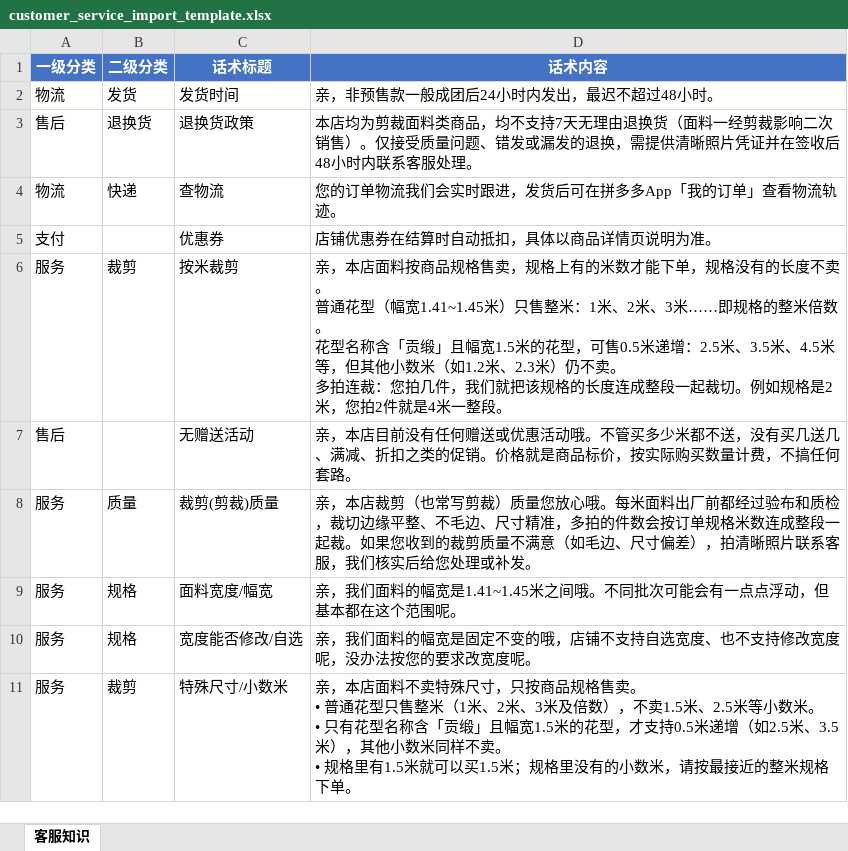
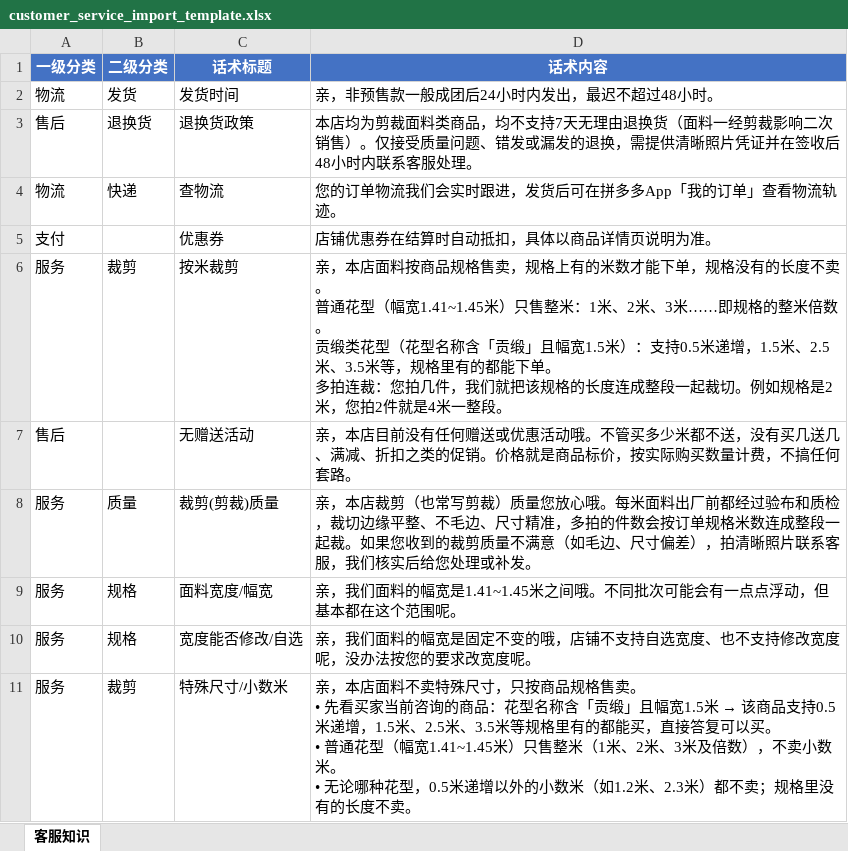
Before and after one commit to hunter-bot-cheater/pdd-ai-customer-service, an Excel workbook: customer_service_import_template.xlsx, sheet 客服知识, drawn as a sheet; values as stored, in another font and other column widths than the file's, no borders; ↵ is a line break in a cell; the diff names each change by its address in the sheet, - before the commit and + after, or states it on an @@ line.

Commit message:
fix: 贡缎1.5米宽幅商品可售0.5米递增 + 转人工后不再重复通知
问题1：贡缎面料（花型含'贡缎'且幅宽1.5米）买家问'能卖1.5米吗'，
AI 先答'宽幅1.5米有多个尺寸可选'又自相矛盾答'不能卖1.5米'。
根因：KB 示例'可售0.5米递增：2.5米、3.5米'从2.5起步，模型照字面
理解成 1.5 米不在可售列表；且回复未就事论事，附带'普通花型只售整米'
等无关说教。
修复：判断主体改为当前商品——名称含贡缎且幅宽1.5米 → 支持0.5米递增
（1.5/2.5/3.5米规格里有的都能买）；系统规则与 KB（DB 18/23/28/33 +
两份导入模板）同步改写，并加'就事论事'约束禁止附带无关话术。

问题2：转人工后买家新消息仍每5分钟发一次企业微信通知，与用户要求
'仅首次转人工通知'不符。删除规则9（_notify_handoff_new_message），
转人工后后续消息完全静默；同步反转测试断言。

```diff
--- a/customer_service_import_template.xlsx (sheet 客服知识)
+++ b/customer_service_import_template.xlsx (sheet 客服知识)
-D6 (话术内容): …倍数。 ↵ 花型名称含「贡缎」且幅宽1.5米的花型，可售0.5米递增：2.5米、3.5米、4.5米等，但其他小数米（如1.2米、2.3米）仍不卖。 ↵ 多拍…
+D6 (话术内容): …倍数。 ↵ 贡缎类花型（花型名称含「贡缎」且幅宽1.5米）：支持0.5米递增，1.5米、2.5米、3.5米等，规格里有的都能下单。 ↵ 多拍…
@@ D11 (话术内容): …卖。 ↵ • 普通花型只售整米（1米、2米、3米及倍数），不卖1.5米、2.5米等小数米。 ↵ • 只有花型名称含「贡缎」且幅宽1.5米的花型，才支持0.5米递增（如2.5米、3.5米），其他小数米同样不卖。 ↵ • 规格里有1.5米就可以买1.5米；规格里没有的小数米，请按最接近的整米规格下单。 → …卖。 ↵ • 先看买家当前咨询的商品：花型名称含「贡缎」且幅宽1.5米 → 该商品支持0.5米递增，1.5米、2.5米、3.5米等规格里有的都能买，直接答复可以买。 ↵ • 普通花型（幅宽1.41~1.45米）只售整米（1米、2米、3米及倍数），不卖小数米。 ↵ • 无论哪种花型，0.5米递增以外的小数米（如1.2米、2.3米）都不卖；规格里没有的长度不卖。 @@
```
Also changed, not shown: customer_service_import_template_安全版.xlsx, 3 other files.
